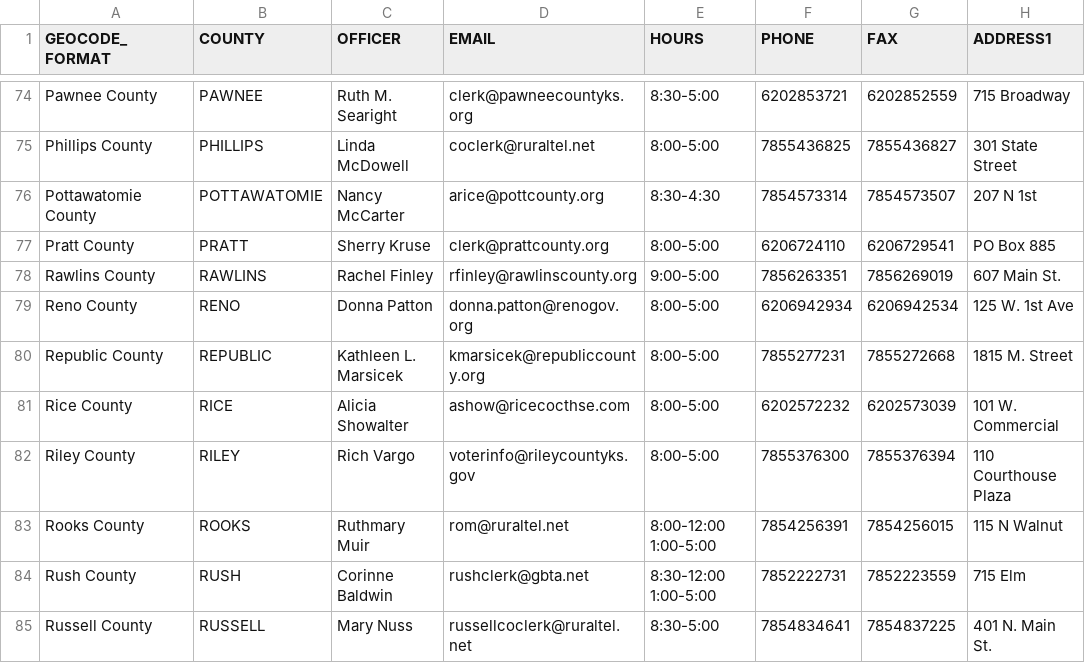
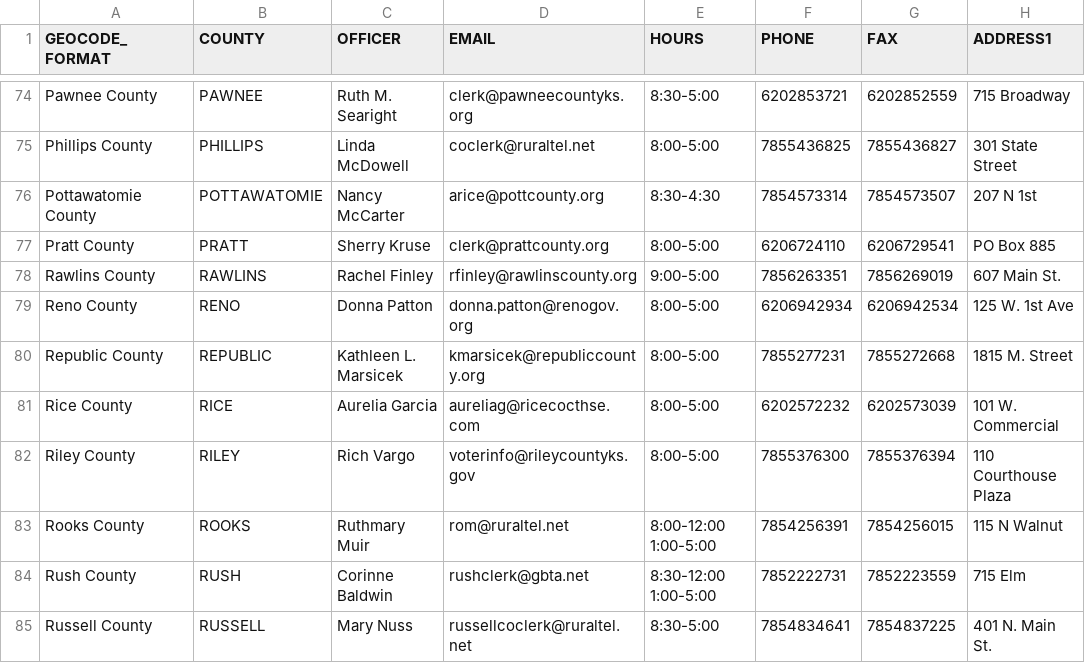
Before and after one commit to 8by8-org/usvotes, a CSV file: county-clerks.csv, drawn as a sheet; only a part is shown, gaps mark what is left out; the diff names each change by its address in the sheet, - before the commit and + after, or states it on an @@ line.

Commit message:
Update Rice County Clerk Name and Email (#485)
Alicia Showalter completed her term as Rice County clerk several months ago and has been replaced by Aurelia Garcia. I changed the name and email that we have listed.

```diff
--- a/county-clerks.csv
+++ b/county-clerks.csv
-C81 (OFFICER): Alicia Showalter
+C81 (OFFICER): Aurelia Garcia
-D81 (EMAIL): ashow@ricecocthse.com
+D81 (EMAIL): aureliag@ricecocthse.com
```
